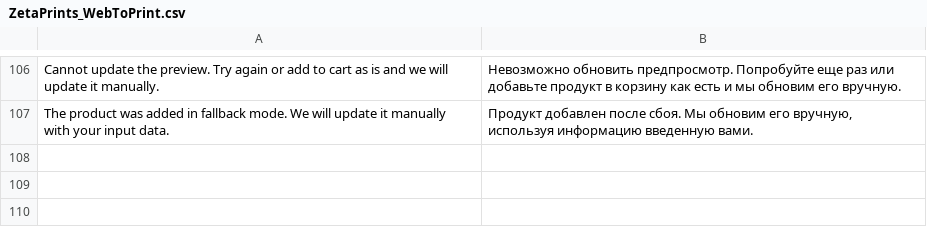
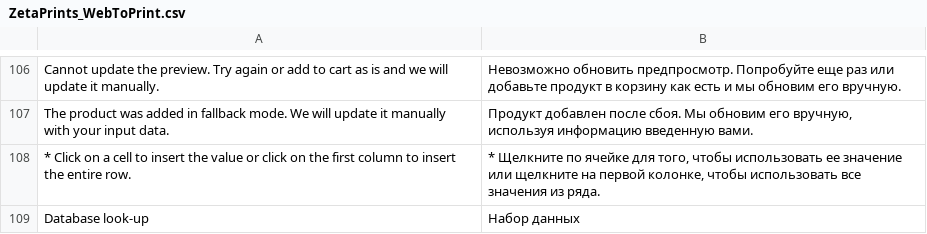
Before and after one commit to NoxstersPub/magento-w2p, a CSV file: app/locale/ru_RU/ZetaPrints_WebToPrint.csv, drawn as a sheet; only a part is shown, gaps mark what is left out; the diff names each change by its address in the sheet, - before the commit and + after, or states it on an @@ line.

Commit message:
Re-implement data sets (issue #737)
git-svn-id: http://magento-w2p.googlecode.com/svn/trunk@1886 89e7eeb8-28a2-11de-b02e-9db90c89ab99

```diff
--- a/app/locale/ru_RU/ZetaPrints_WebToPrint.csv
+++ b/app/locale/ru_RU/ZetaPrints_WebToPrint.csv
+row 108: * Click on a cell to insert the value or click on the first column to insert the entire row. | * Щелкните по ячейке для того, чтобы использовать ее значение или щелкните на первой колонке, чтобы использовать все значения из ряда.
+row 109: Database look-up | Набор данных
```
Also changed, not shown: app/locale/en_US/ZetaPrints_WebToPrint.csv, 8 other files.
